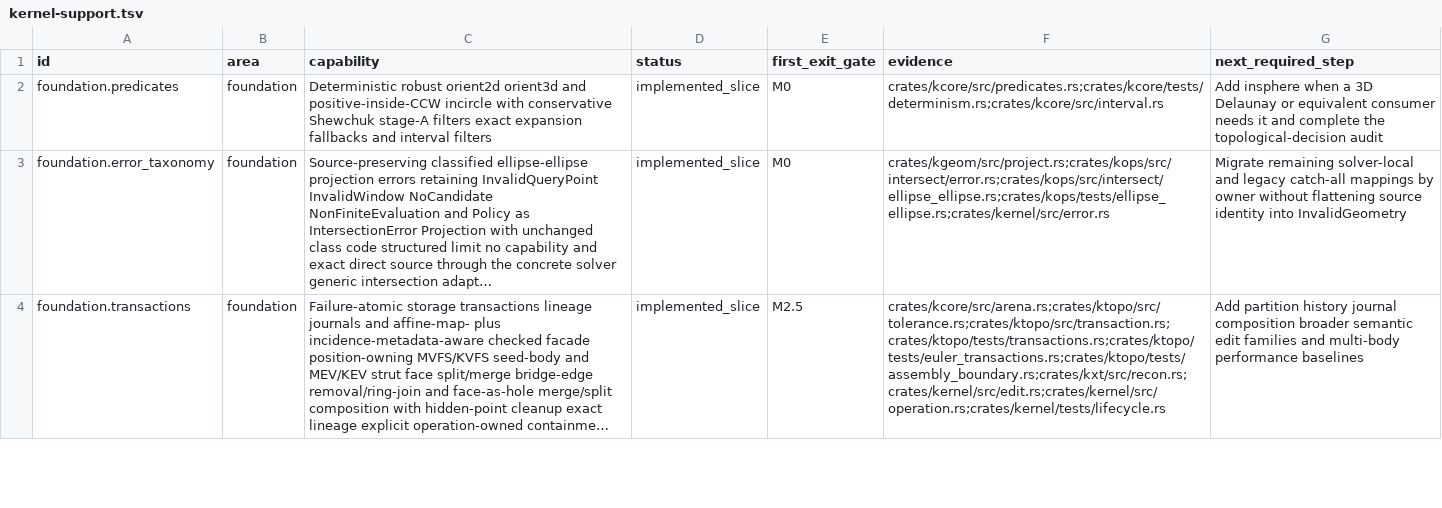
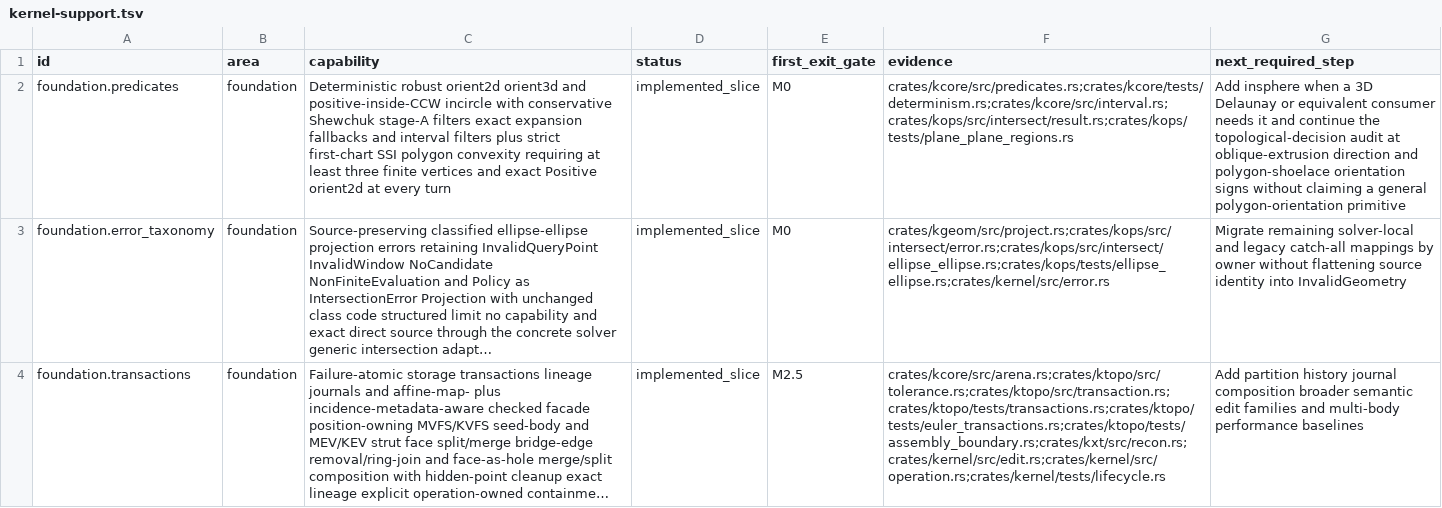
Before and after one commit to josephbajor/geocore, a TSV file: docs/kernel-support.tsv, drawn as a sheet; only a part is shown; long unchanged cells end in …; the diff names each change by its address in the sheet, - before the commit and + after, or states it on an @@ line.

Commit message:
Document exact SSI convexity decisions

```diff
--- a/docs/kernel-support.tsv
+++ b/docs/kernel-support.tsv
-C2 (capability): …interval filters
+C2 (capability): …interval filters plus strict first-chart SSI polygon convexity requiring at least three finite vertices and exact Positive orient2d at every turn
-F2 (evidence): crates/kcore/src/predicates.rs;crates/kcore/tests/determinism.rs;crates/kcore/src/interval.rs
+F2 (evidence): crates/kcore/src/predicates.rs;crates/kcore/tests/determinism.rs;crates/kcore/src/interval.rs;crates/kops/src/intersect/result.rs;crates/kops/tests/plane_plane_regions.rs
-G2 (next_required_step): …it and complete the topological-decision audit
+G2 (next_required_step): …it and continue the topological-decision audit at oblique-extrusion direction and polygon-shoelace orientation signs without claiming a general polygon-orientation primitive
```
Also changed, not shown: 3 other files.
